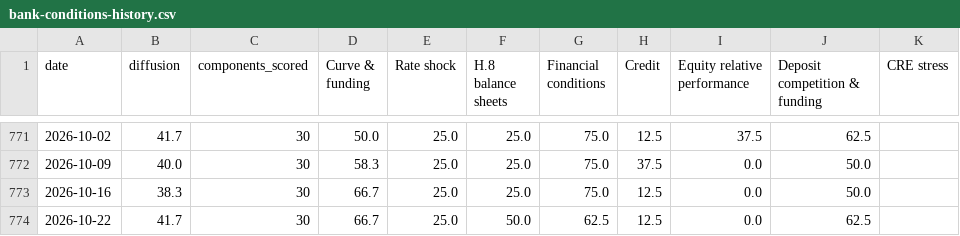
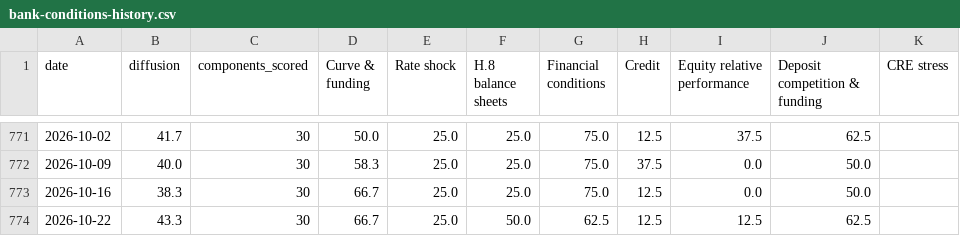
Before and after one commit to ehines12/research-hub, a CSV file: data/bank-conditions-history.csv, drawn as a sheet; only a part is shown, gaps mark what is left out.

```diff
--- a/data/bank-conditions-history.csv
+++ b/data/bank-conditions-history.csv
@@ -773,2 +773,2 @@ date,diffusion,components_scored,"Curve & funding","Rate shock","H.8 balance she
 2026-10-16,38.3,30,66.7,25.0,25.0,75.0,12.5,0.0,50.0,
-2026-10-22,41.7,30,66.7,25.0,50.0,62.5,12.5,0.0,62.5,
+2026-10-22,43.3,30,66.7,25.0,50.0,62.5,12.5,12.5,62.5,
```
Also changed, not shown: 7 other files.
